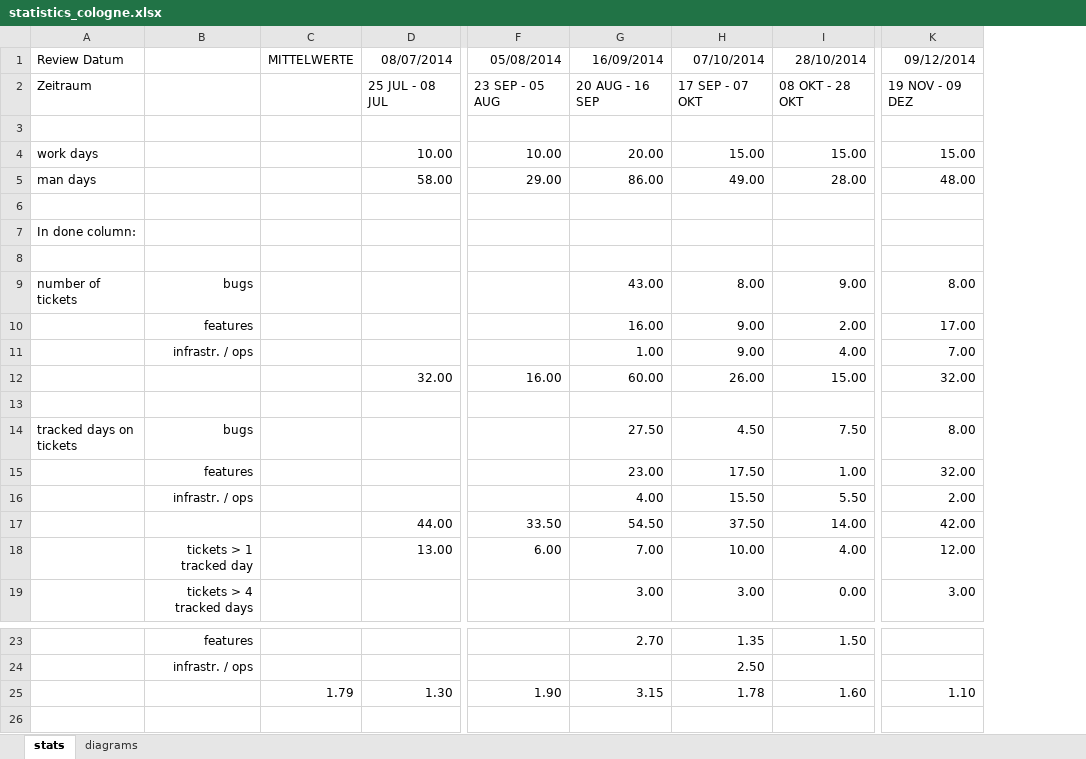
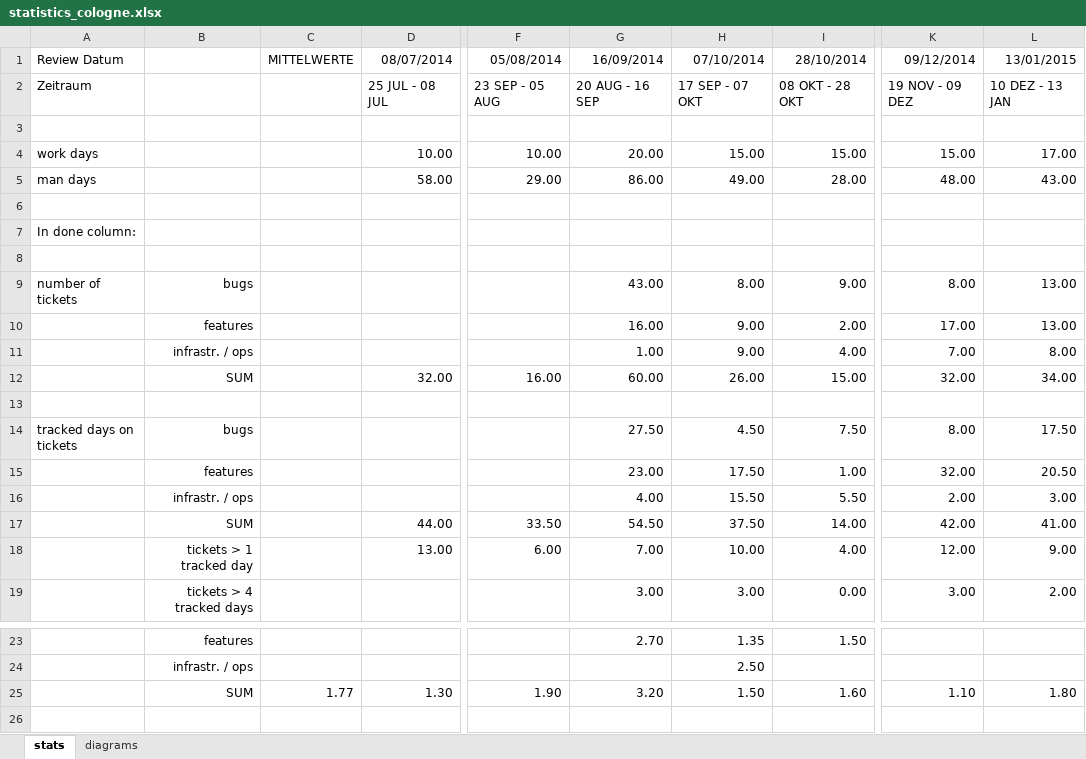
Before and after one commit to hoccer/orga, an Excel workbook: statistics/statistics_cologne.xlsx, sheet stats, drawn as a sheet; only a part is shown, gaps mark what is left out; values as stored, in another font and other column widths than the file's, no borders; charts and pictures not drawn; removed rows and columns are numbered as before the commit, all else as after; the diff names each change by its address in the sheet, - before the commit and + after, or states it on an @@ line.

Commit message:
Update statistics and insights for 13 JAN 2015

```diff
--- a/statistics/statistics_cologne.xlsx (sheet stats)
+++ b/statistics/statistics_cologne.xlsx (sheet stats)
-column C, row 1: MITTELWERTE; row 25: 1.79
+column C, row 1: MITTELWERTE; row 25: 1.77
+column L, rows 1-19: 13/01/2015 | 10 DEZ - 13 JAN |  | 17.00 | 43.00 |  |  |  | 13.00 | 13.00 | 8.00 | 34.00 |  | 17.50 | 20.50 | 3.00 | 41.00 | 9.00 | 2.00; row 25: 1.80
-B12: (empty)
+B12: SUM
-B17: (empty)
+B17: SUM
-B25: (empty)
+B25: SUM
-G25: 3.15
+G25: 3.20
-H25: 1.78
+H25: 1.50
```
Also changed, not shown: formulas that keep their value, charts or pictures, 1 other file.
